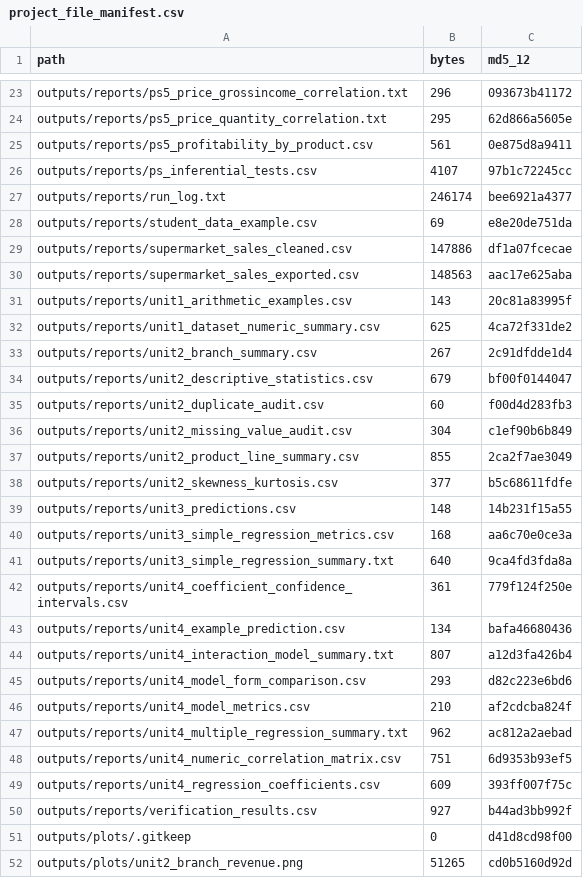
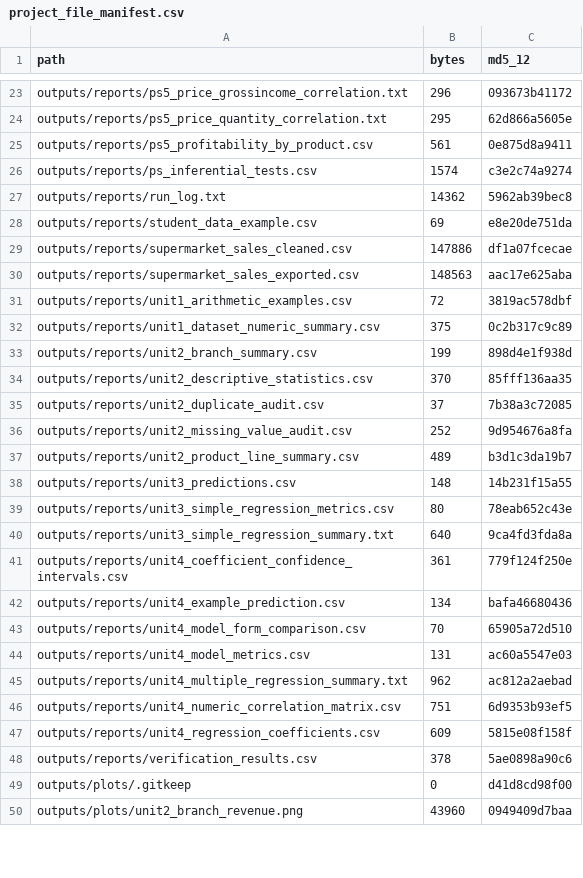
Before and after one commit to jeevansagale/R-FA, a CSV file: R_Unit1_to_Unit4_Project/outputs/reports/project_file_manifest.csv, drawn as a sheet; only a part is shown, gaps mark what is left out; the diff covers the shown part only.

```diff
--- a/R_Unit1_to_Unit4_Project/outputs/reports/project_file_manifest.csv
+++ b/R_Unit1_to_Unit4_Project/outputs/reports/project_file_manifest.csv
@@ -25,4 +25,4 @@ outputs/reports/ps5_price_quantity_correlation.txt,295,62d866a5605e
 outputs/reports/ps5_profitability_by_product.csv,561,0e875d8a9411
-outputs/reports/ps_inferential_tests.csv,4107,97b1c72245cc
-outputs/reports/run_log.txt,246174,bee6921a4377
+outputs/reports/ps_inferential_tests.csv,1574,c3e2c74a9274
+outputs/reports/run_log.txt,14362,5962ab39bec8
 outputs/reports/student_data_example.csv,69,e8e20de751da
@@ -30,12 +30,11 @@ outputs/reports/supermarket_sales_cleaned.csv,147886,df1a07fcecae
 outputs/reports/supermarket_sales_exported.csv,148563,aac17e625aba
-outputs/reports/unit1_arithmetic_examples.csv,143,20c81a83995f
-outputs/reports/unit1_dataset_numeric_summary.csv,625,4ca72f331de2
-outputs/reports/unit2_branch_summary.csv,267,2c91dfdde1d4
-outputs/reports/unit2_descriptive_statistics.csv,679,bf00f0144047
-outputs/reports/unit2_duplicate_audit.csv,60,f00d4d283fb3
-outputs/reports/unit2_missing_value_audit.csv,304,c1ef90b6b849
-outputs/reports/unit2_product_line_summary.csv,855,2ca2f7ae3049
-outputs/reports/unit2_skewness_kurtosis.csv,377,b5c68611fdfe
+outputs/reports/unit1_arithmetic_examples.csv,72,3819ac578dbf
+outputs/reports/unit1_dataset_numeric_summary.csv,375,0c2b317c9c89
+outputs/reports/unit2_branch_summary.csv,199,898d4e1f938d
+outputs/reports/unit2_descriptive_statistics.csv,370,85fff136aa35
+outputs/reports/unit2_duplicate_audit.csv,37,7b38a3c72085
+outputs/reports/unit2_missing_value_audit.csv,252,9d954676a8fa
+outputs/reports/unit2_product_line_summary.csv,489,b3d1c3da19b7
 outputs/reports/unit3_predictions.csv,148,14b231f15a55
-outputs/reports/unit3_simple_regression_metrics.csv,168,aa6c70e0ce3a
+outputs/reports/unit3_simple_regression_metrics.csv,80,78eab652c43e
 outputs/reports/unit3_simple_regression_summary.txt,640,9ca4fd3fda8a
@@ -43,10 +42,9 @@ outputs/reports/unit4_coefficient_confidence_intervals.csv,361,779f124f250e
 outputs/reports/unit4_example_prediction.csv,134,bafa46680436
-outputs/reports/unit4_interaction_model_summary.txt,807,a12d3fa426b4
-outputs/reports/unit4_model_form_comparison.csv,293,d82c223e6bd6
-outputs/reports/unit4_model_metrics.csv,210,af2cdcba824f
+outputs/reports/unit4_model_form_comparison.csv,70,65905a72d510
+outputs/reports/unit4_model_metrics.csv,131,ac60a5547e03
 outputs/reports/unit4_multiple_regression_summary.txt,962,ac812a2aebad
 outputs/reports/unit4_numeric_correlation_matrix.csv,751,6d9353b93ef5
-outputs/reports/unit4_regression_coefficients.csv,609,393ff007f75c
-outputs/reports/verification_results.csv,927,b44ad3bb992f
+outputs/reports/unit4_regression_coefficients.csv,609,5815e08f158f
+outputs/reports/verification_results.csv,378,5ae0898a90c6
 outputs/plots/.gitkeep,0,d41d8cd98f00
-outputs/plots/unit2_branch_revenue.png,51265,cd0b5160d92d
+outputs/plots/unit2_branch_revenue.png,43960,0949409d7baa
```
Also changed, not shown: 44 edited cells elsewhere in this file, R_Unit1_to_Unit4_Project/outputs/reports/ps_inferential_tests.csv, R_Unit1_to_Unit4_Project/outputs/reports/unit1_dataset_numeric_summary.csv, 39 other files.
